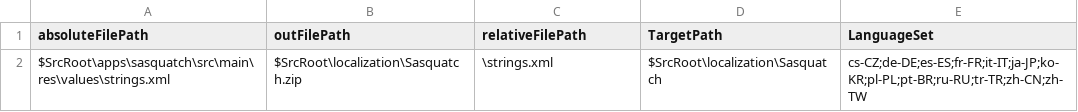
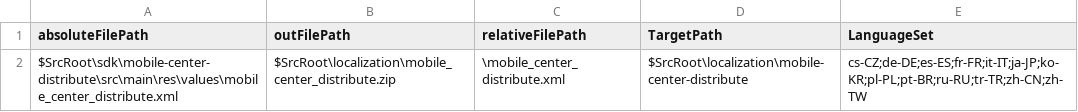
Before and after one commit to akvelon/AppCenter-SDK-Android, a CSV file: localization/mobile-center-sdks-loc-file-list.csv, drawn as a sheet; removed rows and columns are numbered as before the commit, all else as after; the diff names each change by its address in the sheet, - before the commit and + after, or states it on an @@ line.

Commit message:
Removing sample app strings and adding distribute strings

```diff
--- a/localization/mobile-center-sdks-loc-file-list.csv
+++ b/localization/mobile-center-sdks-loc-file-list.csv
-row 2: $SrcRoot\apps\sasquatch\src\main\res\values\strings.xml | $SrcRoot\localization\Sasquatch.zip | \strings.xml | $SrcRoot\localization\Sasquatch | cs-CZ;de-DE;es-ES;fr-FR;it-IT;ja-JP;ko-KR;pl-PL;pt-BR;ru-RU;tr-TR;zh-CN;zh-TW
+row 2: $SrcRoot\sdk\mobile-center-distribute\src\main\res\values\mobile_center_distribute.xml | $SrcRoot\localization\mobile_center_distribute.zip | \mobile_center_distribute.xml | $SrcRoot\localization\mobile-center-distribute | cs-CZ;de-DE;es-ES;fr-FR;it-IT;ja-JP;ko-KR;pl-PL;pt-BR;ru-RU;tr-TR;zh-CN;zh-TW
```
